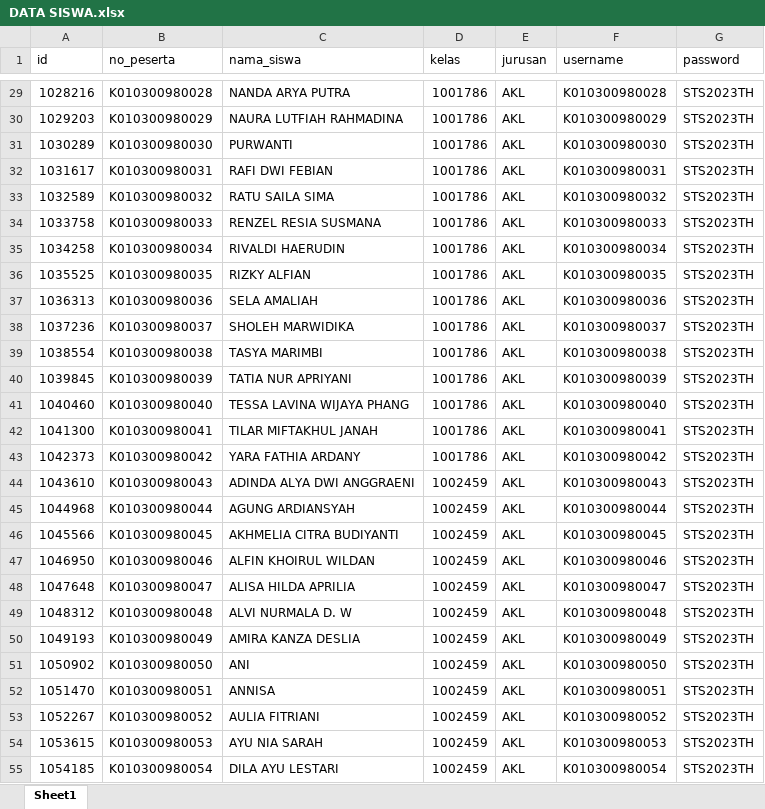
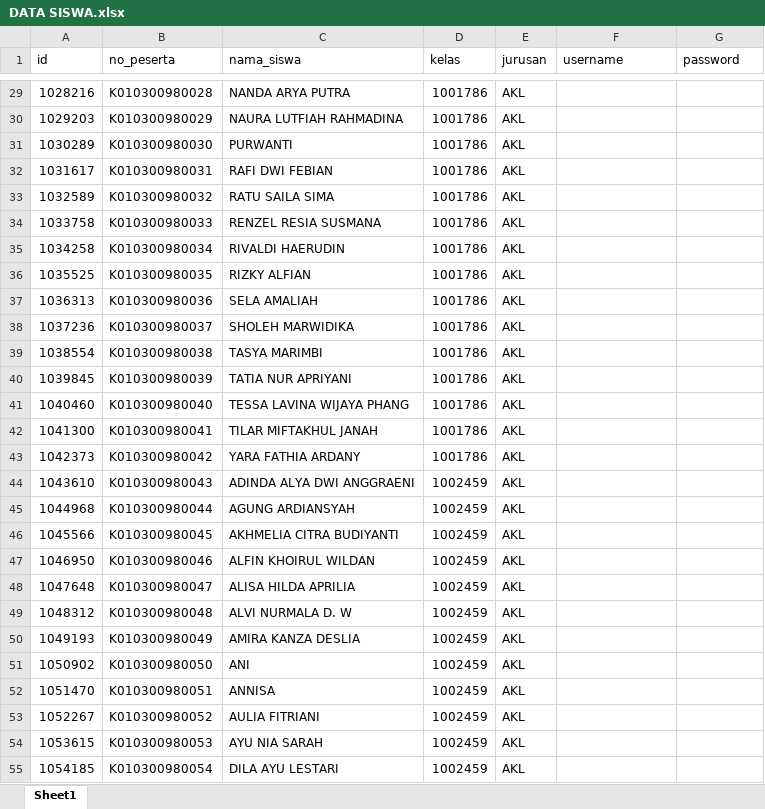
Before and after one commit to webdev14program/cbt2.0admin, an Excel workbook: temp_doc/DATA SISWA.xlsx, sheet Sheet1, drawn as a sheet; only a part is shown, gaps mark what is left out; values as stored, in another font and other column widths than the file's, no borders; the diff covers the shown part only; the diff names each change by its address in the sheet, - before the commit and + after, or states it on an @@ line.

```diff
--- a/temp_doc/DATA SISWA.xlsx (sheet Sheet1)
+++ b/temp_doc/DATA SISWA.xlsx (sheet Sheet1)
-F29 (username): K010300980028
+F29 (username): (empty)
-G29:G55 (password): STS2023TH
+G29:G55 (password): (empty)
-F30 (username): K010300980029
+F30 (username): (empty)
-F31 (username): K010300980030
+F31 (username): (empty)
-F32 (username): K010300980031
+F32 (username): (empty)
-F33 (username): K010300980032
+F33 (username): (empty)
-F34 (username): K010300980033
+F34 (username): (empty)
-F35 (username): K010300980034
+F35 (username): (empty)
-F36 (username): K010300980035
+F36 (username): (empty)
-F37 (username): K010300980036
+F37 (username): (empty)
-F38 (username): K010300980037
+F38 (username): (empty)
-F39 (username): K010300980038
+F39 (username): (empty)
-F40 (username): K010300980039
+F40 (username): (empty)
-F41 (username): K010300980040
+F41 (username): (empty)
-F42 (username): K010300980041
+F42 (username): (empty)
-F43 (username): K010300980042
+F43 (username): (empty)
-F44 (username): K010300980043
+F44 (username): (empty)
-F45 (username): K010300980044
+F45 (username): (empty)
-F46 (username): K010300980045
+F46 (username): (empty)
-F47 (username): K010300980046
+F47 (username): (empty)
-F48 (username): K010300980047
+F48 (username): (empty)
-F49 (username): K010300980048
+F49 (username): (empty)
-F50 (username): K010300980049
+F50 (username): (empty)
-F51 (username): K010300980050
+F51 (username): (empty)
-F52 (username): K010300980051
+F52 (username): (empty)
-F53 (username): K010300980052
+F53 (username): (empty)
-F54 (username): K010300980053
+F54 (username): (empty)
-F55 (username): K010300980054
+F55 (username): (empty)
```
Also changed, not shown: 1244 edited cells elsewhere in this sheet, 2 other files.
